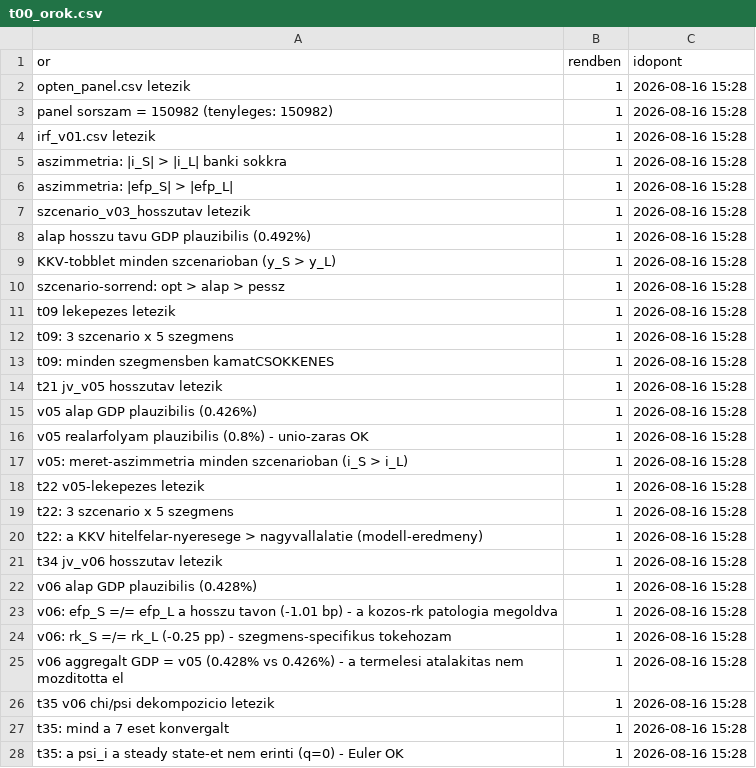
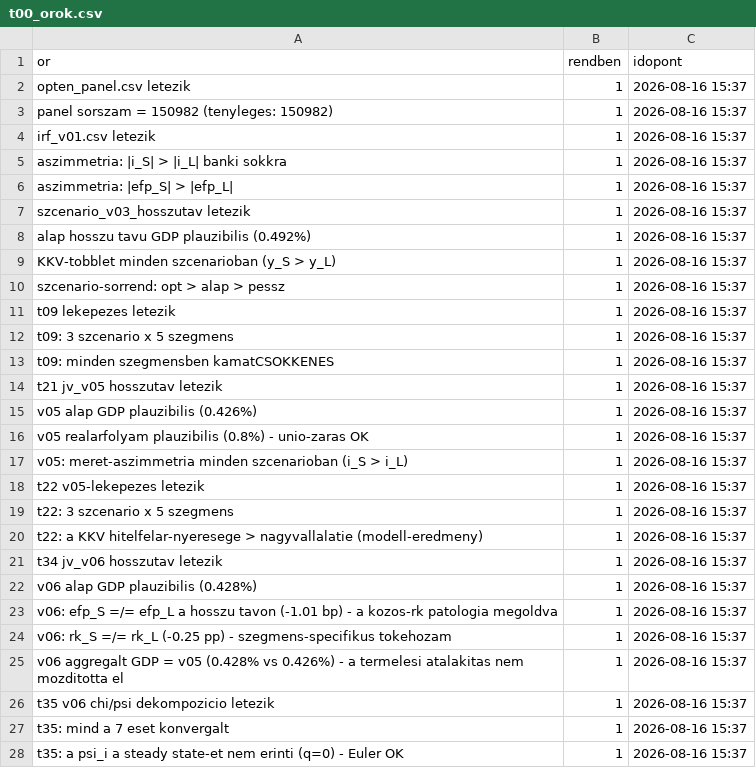
Before and after one commit to matyastamas02/DSGE_mkik, a CSV file: output/tables/t00_orok.csv, drawn as a sheet; only a part is shown; the diff covers the shown part only.

```diff
--- a/output/tables/t00_orok.csv
+++ b/output/tables/t00_orok.csv
@@ -1,28 +1,28 @@
 or,rendben,idopont
-"opten_panel.csv letezik",1,2026-08-16 15:28
-"panel sorszam = 150982 (tenyleges: 150982)",1,2026-08-16 15:28
-"irf_v01.csv letezik",1,2026-08-16 15:28
-"aszimmetria: |i_S| > |i_L| banki sokkra",1,2026-08-16 15:28
-"aszimmetria: |efp_S| > |efp_L|",1,2026-08-16 15:28
-"szcenario_v03_hosszutav letezik",1,2026-08-16 15:28
-"alap hosszu tavu GDP plauzibilis (0.492%)",1,2026-08-16 15:28
-"KKV-tobblet minden szcenarioban (y_S > y_L)",1,2026-08-16 15:28
-"szcenario-sorrend: opt > alap > pessz",1,2026-08-16 15:28
-"t09 lekepezes letezik",1,2026-08-16 15:28
-"t09: 3 szcenario x 5 szegmens",1,2026-08-16 15:28
-"t09: minden szegmensben kamatCSOKKENES",1,2026-08-16 15:28
-"t21 jv_v05 hosszutav letezik",1,2026-08-16 15:28
-"v05 alap GDP plauzibilis (0.426%)",1,2026-08-16 15:28
-"v05 realarfolyam plauzibilis (0.8%) - unio-zaras OK",1,2026-08-16 15:28
-"v05: meret-aszimmetria minden szcenarioban (i_S > i_L)",1,2026-08-16 15:28
-"t22 v05-lekepezes letezik",1,2026-08-16 15:28
-"t22: 3 szcenario x 5 szegmens",1,2026-08-16 15:28
-"t22: a KKV hitelfelar-nyeresege > nagyvallalatie (modell-eredmeny)",1,2026-08-16 15:28
-"t34 jv_v06 hosszutav letezik",1,2026-08-16 15:28
-"v06 alap GDP plauzibilis (0.428%)",1,2026-08-16 15:28
-"v06: efp_S =/= efp_L a hosszu tavon (-1.01 bp) - a kozos-rk patologia megoldva",1,2026-08-16 15:28
-"v06: rk_S =/= rk_L (-0.25 pp) - szegmens-specifikus tokehozam",1,2026-08-16 15:28
-"v06 aggregalt GDP = v05 (0.428% vs 0.426%) - a termelesi atalakitas nem mozditotta el",1,2026-08-16 15:28
-"t35 v06 chi/psi dekompozicio letezik",1,2026-08-16 15:28
-"t35: mind a 7 eset konvergalt",1,2026-08-16 15:28
-"t35: a psi_i a steady state-et nem erinti (q=0) - Euler OK",1,2026-08-16 15:28
+"opten_panel.csv letezik",1,2026-08-16 15:37
+"panel sorszam = 150982 (tenyleges: 150982)",1,2026-08-16 15:37
+"irf_v01.csv letezik",1,2026-08-16 15:37
+"aszimmetria: |i_S| > |i_L| banki sokkra",1,2026-08-16 15:37
+"aszimmetria: |efp_S| > |efp_L|",1,2026-08-16 15:37
+"szcenario_v03_hosszutav letezik",1,2026-08-16 15:37
+"alap hosszu tavu GDP plauzibilis (0.492%)",1,2026-08-16 15:37
+"KKV-tobblet minden szcenarioban (y_S > y_L)",1,2026-08-16 15:37
+"szcenario-sorrend: opt > alap > pessz",1,2026-08-16 15:37
+"t09 lekepezes letezik",1,2026-08-16 15:37
+"t09: 3 szcenario x 5 szegmens",1,2026-08-16 15:37
+"t09: minden szegmensben kamatCSOKKENES",1,2026-08-16 15:37
+"t21 jv_v05 hosszutav letezik",1,2026-08-16 15:37
+"v05 alap GDP plauzibilis (0.426%)",1,2026-08-16 15:37
+"v05 realarfolyam plauzibilis (0.8%) - unio-zaras OK",1,2026-08-16 15:37
+"v05: meret-aszimmetria minden szcenarioban (i_S > i_L)",1,2026-08-16 15:37
+"t22 v05-lekepezes letezik",1,2026-08-16 15:37
+"t22: 3 szcenario x 5 szegmens",1,2026-08-16 15:37
+"t22: a KKV hitelfelar-nyeresege > nagyvallalatie (modell-eredmeny)",1,2026-08-16 15:37
+"t34 jv_v06 hosszutav letezik",1,2026-08-16 15:37
+"v06 alap GDP plauzibilis (0.428%)",1,2026-08-16 15:37
+"v06: efp_S =/= efp_L a hosszu tavon (-1.01 bp) - a kozos-rk patologia megoldva",1,2026-08-16 15:37
+"v06: rk_S =/= rk_L (-0.25 pp) - szegmens-specifikus tokehozam",1,2026-08-16 15:37
+"v06 aggregalt GDP = v05 (0.428% vs 0.426%) - a termelesi atalakitas nem mozditotta el",1,2026-08-16 15:37
+"t35 v06 chi/psi dekompozicio letezik",1,2026-08-16 15:37
+"t35: mind a 7 eset konvergalt",1,2026-08-16 15:37
+"t35: a psi_i a steady state-et nem erinti (q=0) - Euler OK",1,2026-08-16 15:37
```
Also changed, not shown: 64 edited cells elsewhere in this file, 7 other files.
